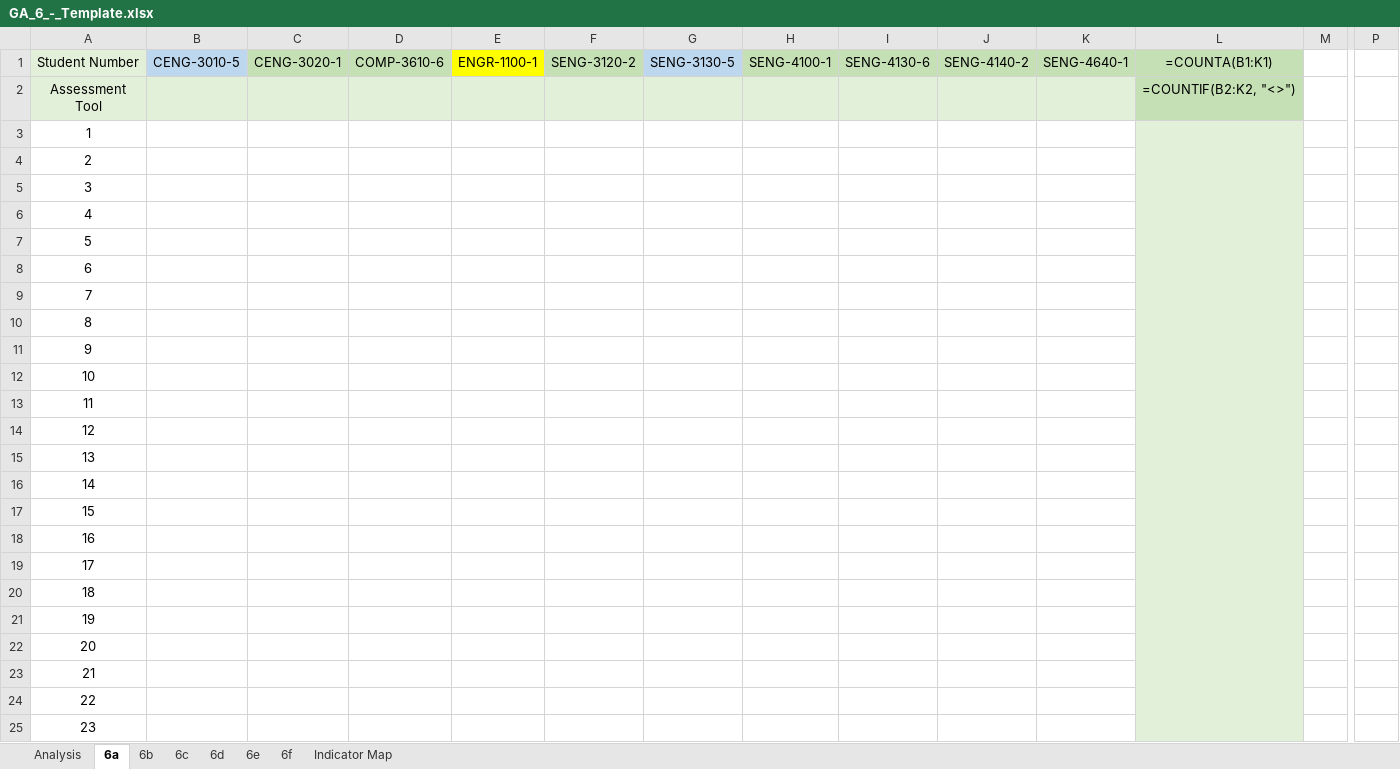
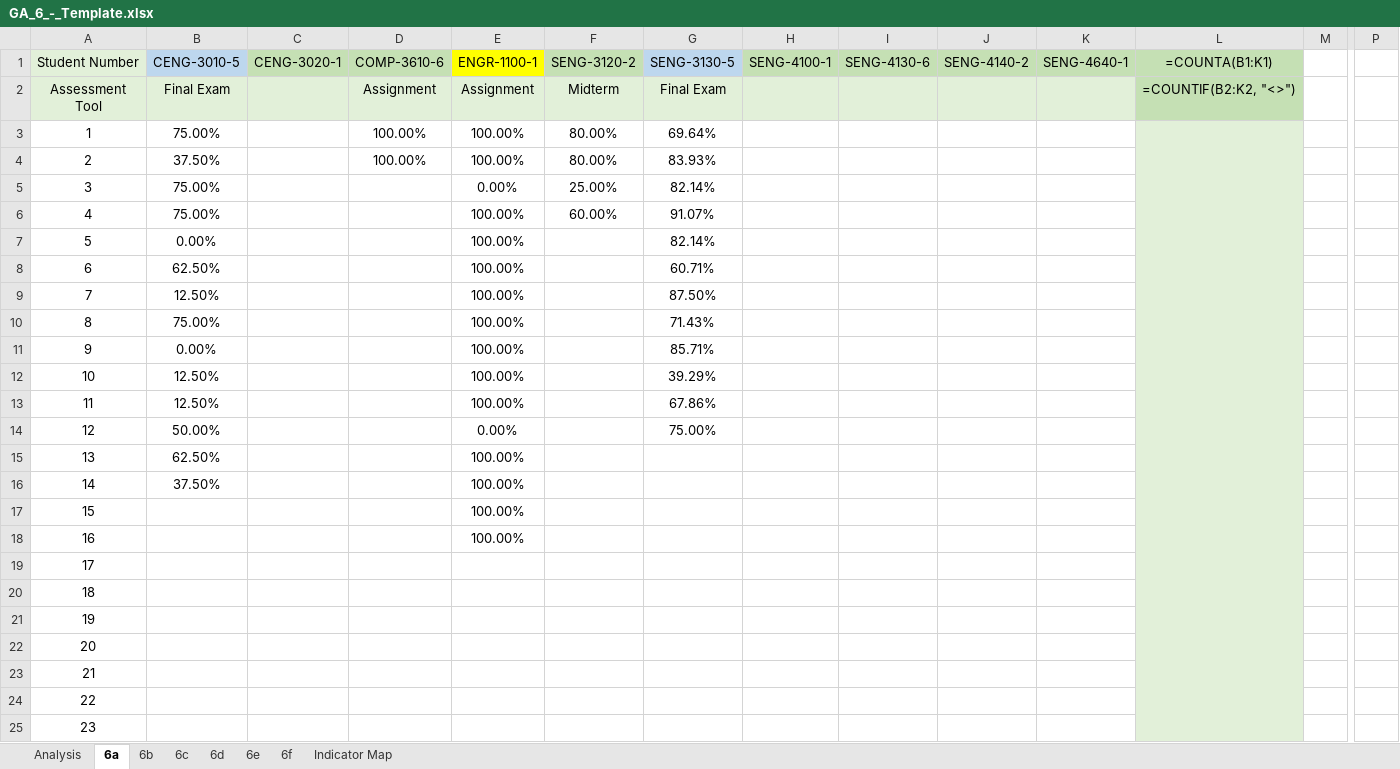
Before and after one commit to BajrangBLB/crm1, an Excel workbook: media/GA_6_-_Template.xlsx, sheet 6a, drawn as a sheet; only a part is shown, gaps mark what is left out; values as stored, in another font and other column widths than the file's, no borders; formulas without a stored value are shown as written; removed rows and columns are numbered as before the commit, all else as after; rows hold the shown columns only; ↵ is a line break in a cell; the diff names each change by its address in the sheet, - before the commit and + after, or states it on an @@ line.

```diff
--- a/media/GA_6_-_Template.xlsx (sheet 6a)
+++ b/media/GA_6_-_Template.xlsx (sheet 6a)
-row 2: Assessment ↵ Tool |  |  |  |  |  |  |  |  |  |  | =COUNTIF(B2:K2, "<>")
-row 3: 1 |  |  |  |  |  |  |  |  |  |  |  |  | A
-row 4: 2 |  |  |  |  |  |  |  |  |  |  |  |  | Q
+row 2: Assessment ↵ Tool | Final Exam |  | Assignment | Assignment | Midterm | Final Exam |  |  |  |  | =COUNTIF(B2:K2, "<>")
+row 3: 1 | 75.00% |  | 100.00% | 100.00% | 80.00% | 69.64% |  |  |  |  |  |  | A
+row 4: 2 | 37.50% |  | 100.00% | 100.00% | 80.00% | 83.93% |  |  |  |  |  |  | Q
-B5:B6: (empty)
+B5:B6: 75.00%
-E5: (empty)
+E5: 0.00%
-F5: (empty)
+F5: 25.00%
-G5: (empty)
+G5: 82.14%
-E6:E9: (empty)
+E6:E9: 100.00%
-F6: (empty)
+F6: 60.00%
-G6: (empty)
+G6: 91.07%
-B7: (empty)
+B7: 0.00%
-G7: (empty)
+G7: 82.14%
-B8: (empty)
+B8: 62.50%
-G8: (empty)
+G8: 60.71%
-B9: (empty)
+B9: 12.50%
-G9: (empty)
+G9: 87.50%
-row 10: 8
-row 11: 9
-row 12: 10
-row 13: 11
-row 14: 12
+row 10: 8 | 75.00% |  |  | 100.00% |  | 71.43%
+row 11: 9 | 0.00% |  |  | 100.00% |  | 85.71%
+row 12: 10 | 12.50% |  |  | 100.00% |  | 39.29%
+row 13: 11 | 12.50% |  |  | 100.00% |  | 67.86%
+row 14: 12 | 50.00% |  |  | 0.00% |  | 75.00%
-B15: (empty)
+B15: 62.50%
-E15:E18: (empty)
+E15:E18: 100.00%
-B16: (empty)
+B16: 37.50%
```
Also changed, not shown: media/GA_10_-_Template.xlsx, media/GA_4_-_Template.xlsx, 1 other file.
